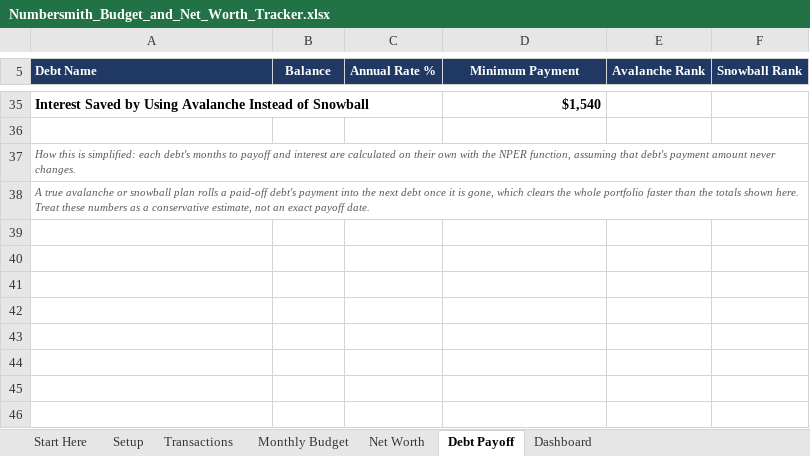
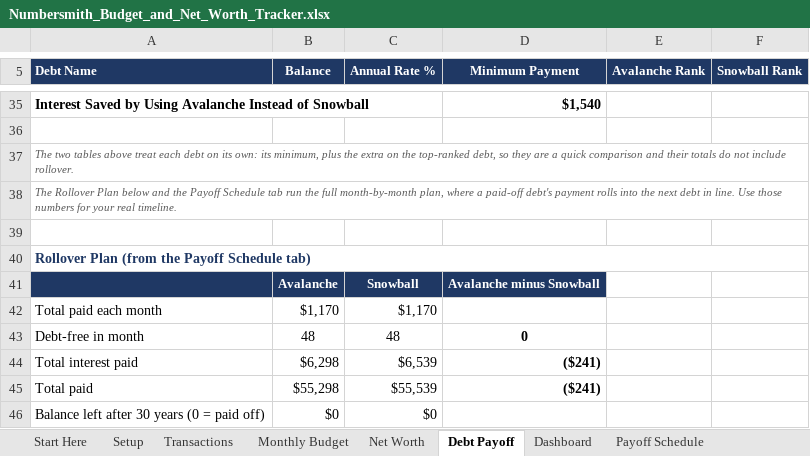
Before and after one commit to samk0228/numbersmith, an Excel workbook: dl/049316bb17fc7b866cac/Numbersmith_Budget_and_Net_Worth_Tracker.xlsx, sheet Debt Payoff, drawn as a sheet; only a part is shown, gaps mark what is left out; values as stored, in another font and other column widths than the file's, no borders; the diff covers the shown part only; the diff names each change by its address in the sheet, - before the commit and + after, or states it on an @@ line.

```diff
--- a/dl/049316bb17fc7b866cac/Numbersmith_Budget_and_Net_Worth_Tracker.xlsx (sheet Debt Payoff)
+++ b/dl/049316bb17fc7b866cac/Numbersmith_Budget_and_Net_Worth_Tracker.xlsx (sheet Debt Payoff)
+sheet tab: Payoff Schedule
-A37 (Debt Name): How this is simplified: each debt's months to payoff and interest are calculated on their own with the NPER function, assuming that debt's payment amount never changes.
+A37 (Debt Name): The two tables above treat each debt on its own: its minimum, plus the extra on the top-ranked debt, so they are a quick comparison and their totals do not include rollover.
-A38 (Debt Name): A true avalanche or snowball plan rolls a paid-off debt's payment into the next debt once it is gone, which clears the whole portfolio faster than the totals shown here. Treat these numbers as a conservative estimate, not an exact payoff date.
+A38 (Debt Name): The Rollover Plan below and the Payoff Schedule tab run the full month-by-month plan, where a paid-off debt's payment rolls into the next debt in line. Use those numbers for your real timeline.
+row 39: (empty)
+row 40: Rollover Plan (from the Payoff Schedule tab)
+row 41:  | Avalanche | Snowball | Avalanche minus Snowball
+row 42: Total paid each month | $1,170 | $1,170
+row 43: Debt-free in month | 48 | 48 | 0
+row 44: Total interest paid | $6,298 | $6,539 | ($241)
+row 45: Total paid | $55,298 | $55,539 | ($241)
+row 46: Balance left after 30 years (0 = paid off) | $0 | $0
```
Also changed, not shown: 12 edited cells elsewhere in this sheet, sheet Start Here, formulas that keep their value, charts or pictures, 6 other files.
